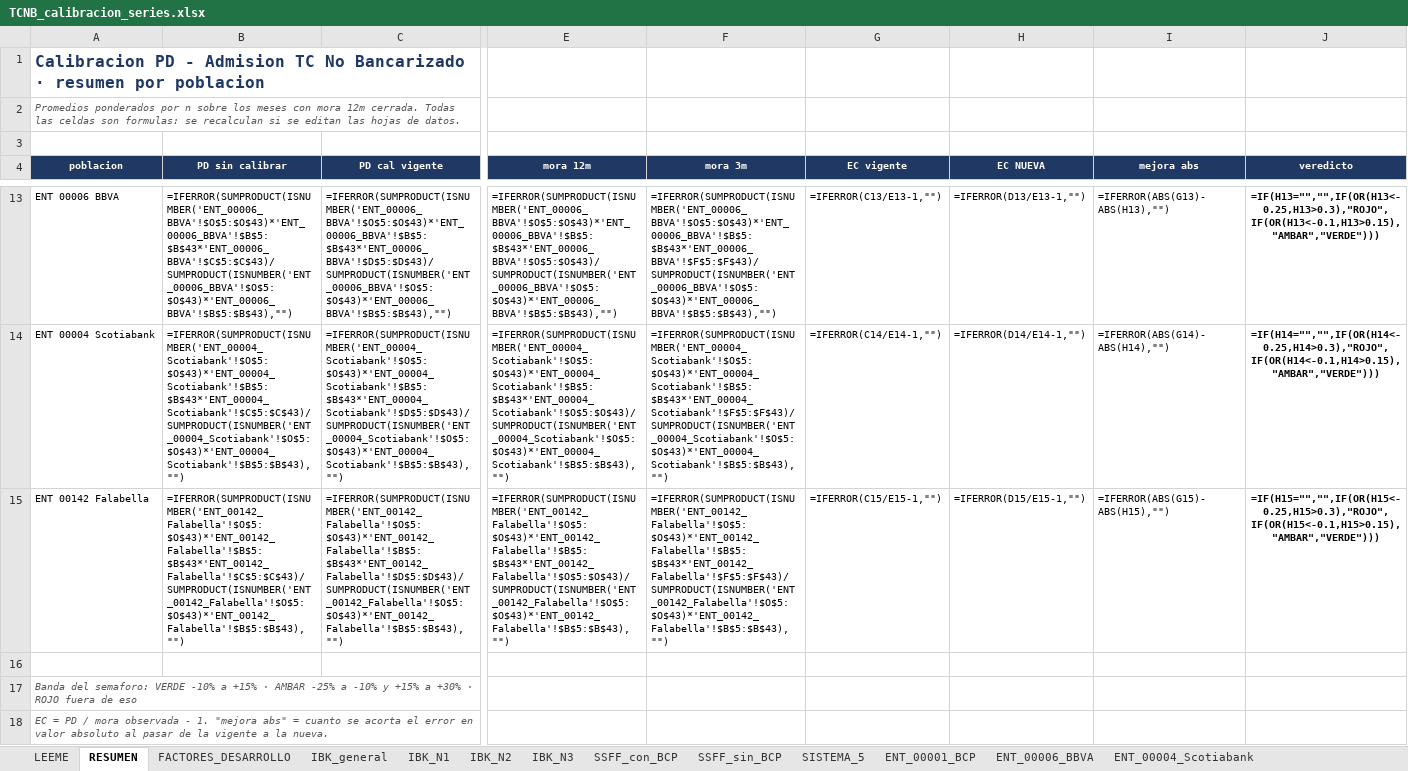
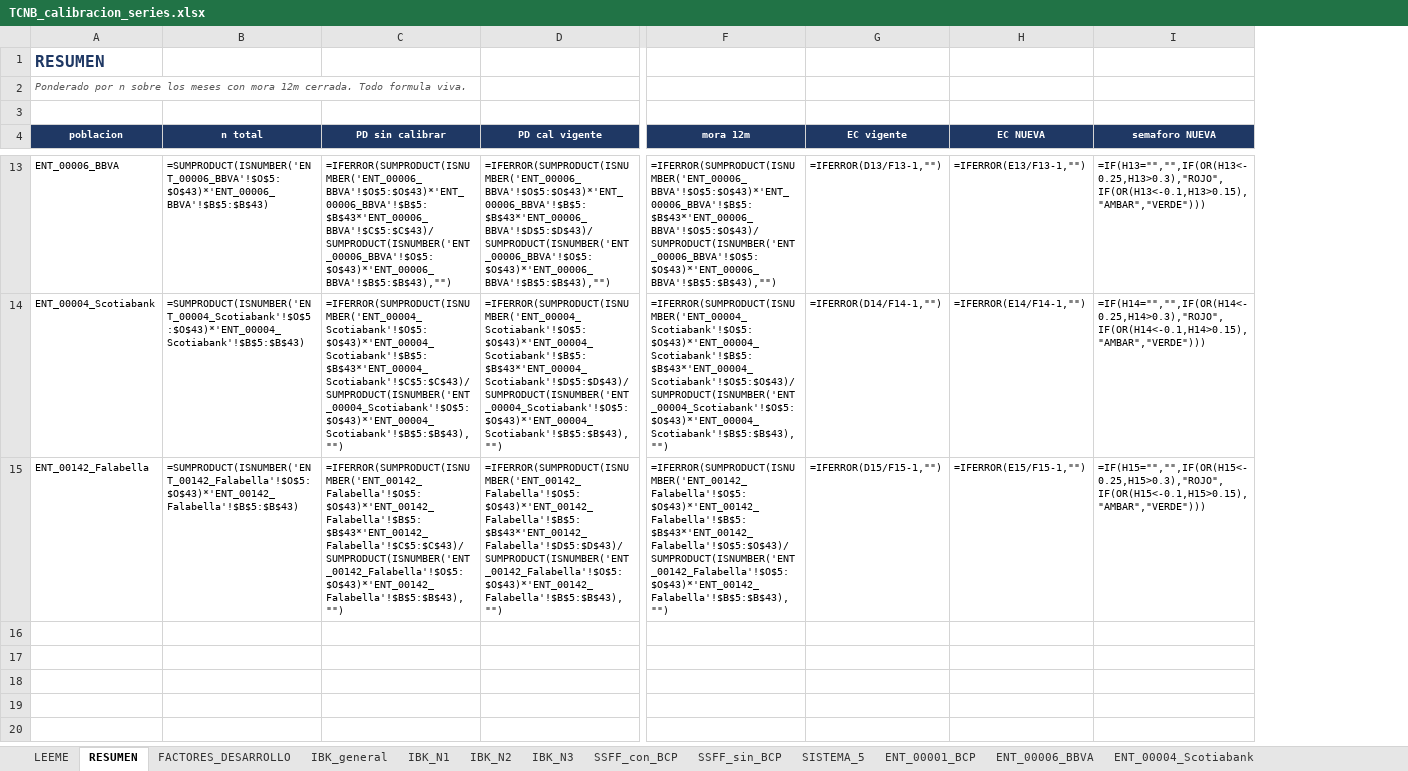
Before and after one commit to KARL961709/mcp-runner, an Excel workbook: entregables/TCNB_calibracion_series.xlsx, sheet RESUMEN, drawn as a sheet; only a part is shown, gaps mark what is left out; values as stored, in another font and other column widths than the file's, no borders; formulas without a stored value are shown as written; removed rows and columns are numbered as before the commit, all else as after; rows hold the shown columns only; the diff covers the shown part only; the diff names each change by its address in the sheet, - before the commit and + after, or states it on an @@ line.

```diff
--- a/entregables/TCNB_calibracion_series.xlsx (sheet RESUMEN)
+++ b/entregables/TCNB_calibracion_series.xlsx (sheet RESUMEN)
+column B (n total), rows 13-15: =SUMPRODUCT(ISNUMBER('ENT_00006_BBVA'!$O$5:$O$43)*'ENT_00006_BBVA'!$B$5:$B$43) | =SUMPRODUCT(ISNUMBER('ENT_00004_Scotiabank'!$O$5:$O$43)*'ENT_00004_Scotiabank'!$B$5:$B$43) | =SUMPRODUCT(ISNUMBER('ENT_00142_Falabella'!$O$5:$O$43)*'ENT_00142_Falabella'!$B$5:$B$43)
-column F (mora 3m), rows 13-15: =IFERROR(SUMPRODUCT(ISNUMBER('ENT_00006_BBVA'!$O$5:$O$43)*'ENT_00006_BBVA'!$B$5:$B$43*'ENT_00006_BBVA'!$F$5:$F$43)/SUMPRODUCT(ISNUMBER('ENT_00006_BBVA'!$O$5:$O$43)*'ENT_00006_BBVA'!$B$5:$B$43),"") | =IFERROR(SUMPRODUCT(ISNUMBER('ENT_00004_Scotiabank'!$O$5:$O$43)*'ENT_00004_Scotiabank'!$B$5:$B$43*'ENT_00004_Scotiabank'!$F$5:$F$43)/SUMPRODUCT(ISNUMBER('ENT_00004_Scotiabank'!$O$5:$O$43)*'ENT_00004_Scotiabank'!$B$5:$B$43),"") | =IFERROR(SUMPRODUCT(ISNUMBER('ENT_00142_Falabella'!$O$5:$O$43)*'ENT_00142_Falabella'!$B$5:$B$43*'ENT_00142_Falabella'!$F$5:$F$43)/SUMPRODUCT(ISNUMBER('ENT_00142_Falabella'!$O$5:$O$43)*'ENT_00142_Falabella'!$B$5:$B$43),"")
-column I (mejora abs), rows 13-15: =IFERROR(ABS(G13)-ABS(H13),"") | =IFERROR(ABS(G14)-ABS(H14),"") | =IFERROR(ABS(G15)-ABS(H15),"")
-A1 (poblacion): Calibracion PD - Admision TC No Bancarizado · resumen por poblacion
+A1 (poblacion): RESUMEN
-A2 (poblacion): Promedios ponderados por n sobre los meses con mora 12m cerrada. Todas las celdas son formulas: se recalculan si se editan las hojas de datos.
+A2 (poblacion): Ponderado por n sobre los meses con mora 12m cerrada. Todo formula viva.
-I4: veredicto
+I4: semaforo NUEVA
-A13 (poblacion): ENT 00006 BBVA
+A13 (poblacion): ENT_00006_BBVA
-G13 (EC vigente): =IFERROR(C13/E13-1,"")
+G13 (EC vigente): =IFERROR(D13/F13-1,"")
-H13 (EC NUEVA): =IFERROR(D13/E13-1,"")
+H13 (EC NUEVA): =IFERROR(E13/F13-1,"")
@@ I13:I15 bold: on → off, alignment: center → left @@
-A14 (poblacion): ENT 00004 Scotiabank
+A14 (poblacion): ENT_00004_Scotiabank
-G14 (EC vigente): =IFERROR(C14/E14-1,"")
+G14 (EC vigente): =IFERROR(D14/F14-1,"")
-H14 (EC NUEVA): =IFERROR(D14/E14-1,"")
+H14 (EC NUEVA): =IFERROR(E14/F14-1,"")
-A15 (poblacion): ENT 00142 Falabella
+A15 (poblacion): ENT_00142_Falabella
-G15 (EC vigente): =IFERROR(C15/E15-1,"")
+G15 (EC vigente): =IFERROR(D15/F15-1,"")
-H15 (EC NUEVA): =IFERROR(D15/E15-1,"")
+H15 (EC NUEVA): =IFERROR(E15/F15-1,"")
-row 16: (empty)
-row 17: Banda del semaforo: VERDE -10% a +15% · AMBAR -25% a -10% y +15% a +30% · ROJO fuera de eso
-row 18: EC = PD / mora observada - 1. "mejora abs" = cuanto se acorta el error en valor absoluto al pasar de la vigente a la nueva.
```
Also changed, not shown: 24 edited cells and cell formats elsewhere in this sheet, sheet IBK_N1, sheet IBK_N2, sheet IBK_N3, sheet IBK_general, sheet ENT_00004_Scotiabank, sheet ENT_00142_Falabella, 7 more sheets.
